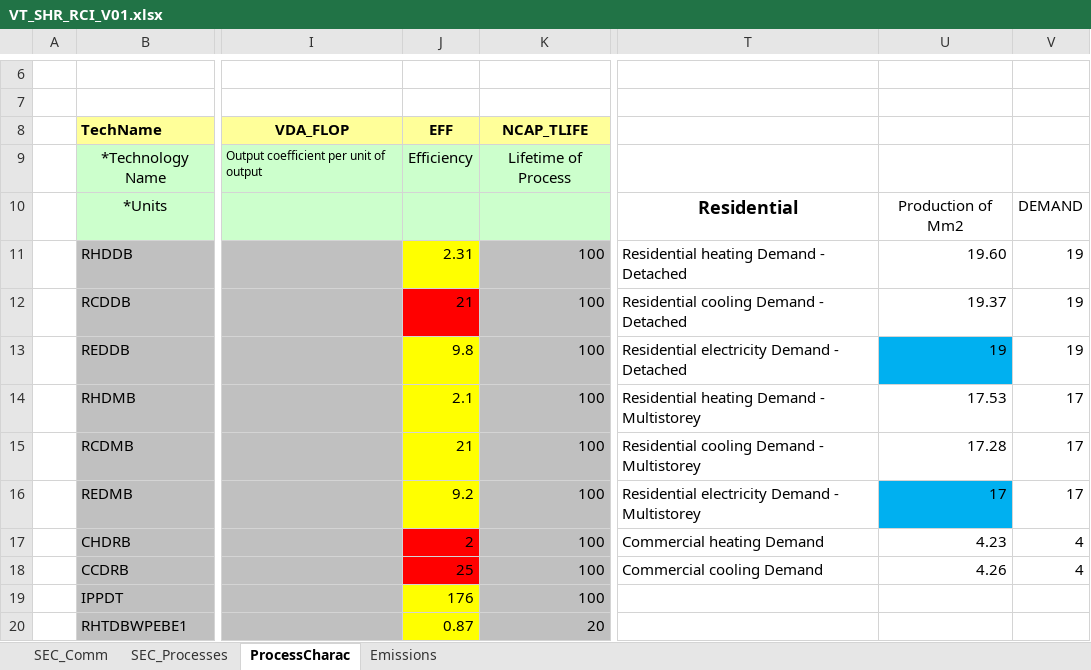
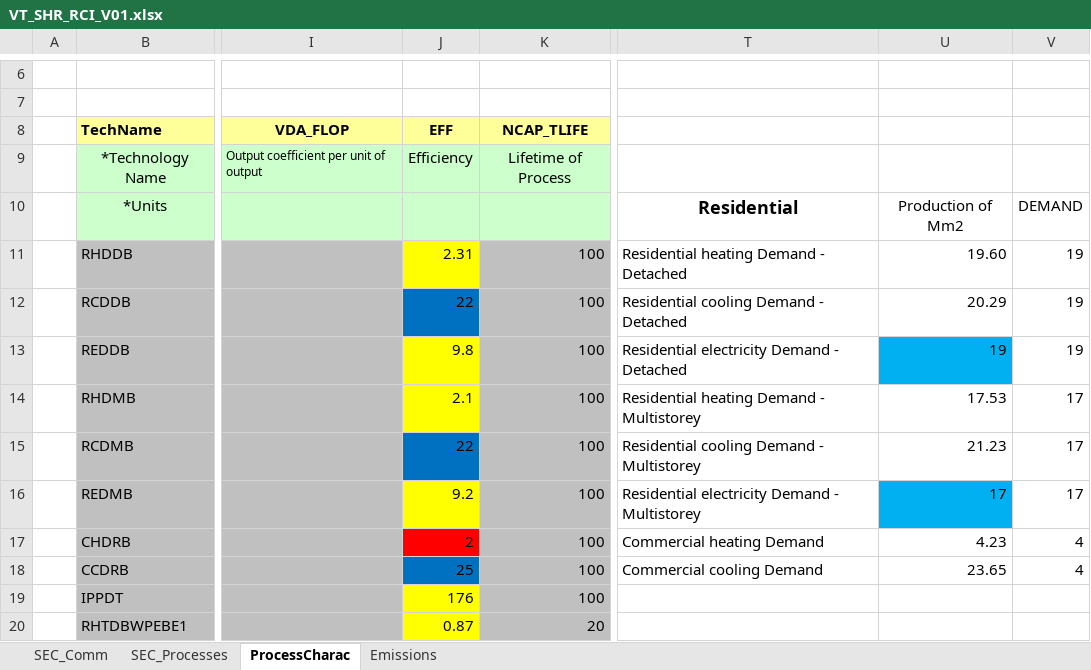
Before and after one commit to olejandro/times-shire, an Excel workbook: VT_SHR_RCI_V01.xlsx, sheet ProcessCharac, drawn as a sheet; only a part is shown, gaps mark what is left out; values as stored, in another font and other column widths than the file's, no borders; charts and pictures not drawn; the diff covers the shown part only; the diff names each change by its address in the sheet, - before the commit and + after, or states it on an @@ line.

Commit message:
RCI changed process with cooling commercial and residentcal heating multistorey to delate the dummies

```diff
--- a/VT_SHR_RCI_V01.xlsx (sheet ProcessCharac)
+++ b/VT_SHR_RCI_V01.xlsx (sheet ProcessCharac)
-J12 (EFF): 21
+J12 (EFF): 22
-J12 fill: #FF0000
+J12 fill: #0070C0
-U12: 19.37
+U12: 20.29
-J15 (EFF): 21
+J15 (EFF): 22
-J15 fill: #FFFF00
+J15 fill: #0070C0
-U15: 17.28
+U15: 21.23
-J18 fill: #FF0000
+J18 fill: #0070C0
-U18: 4.26
+U18: 23.65
```
Also changed, not shown: 15 edited cells and cell formats elsewhere in this sheet.
